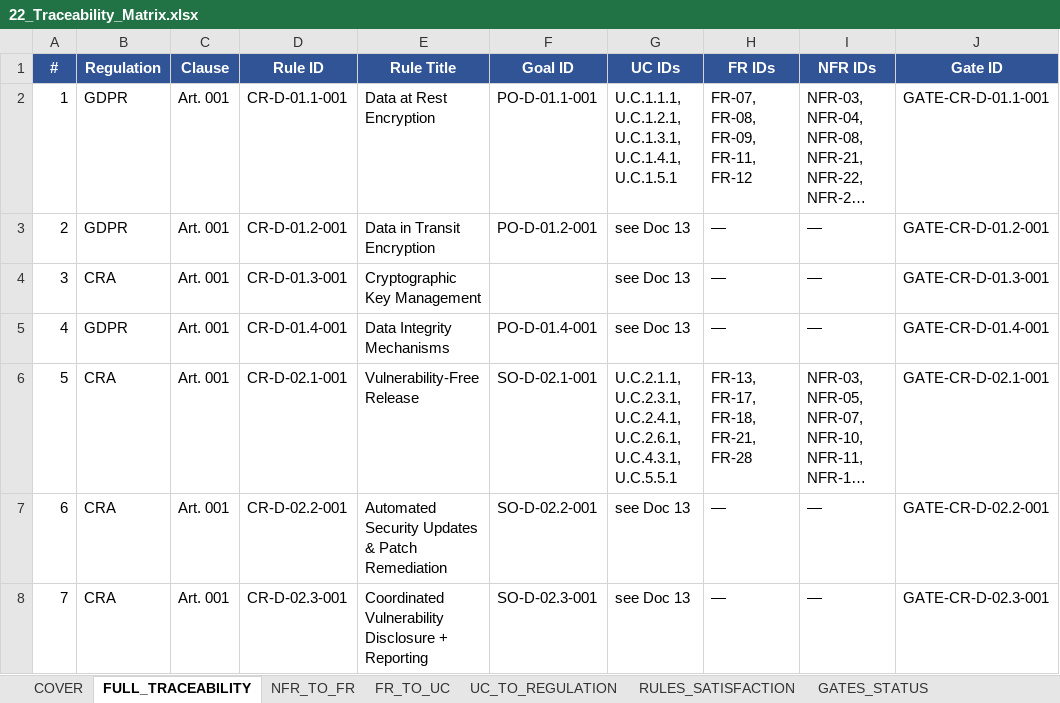
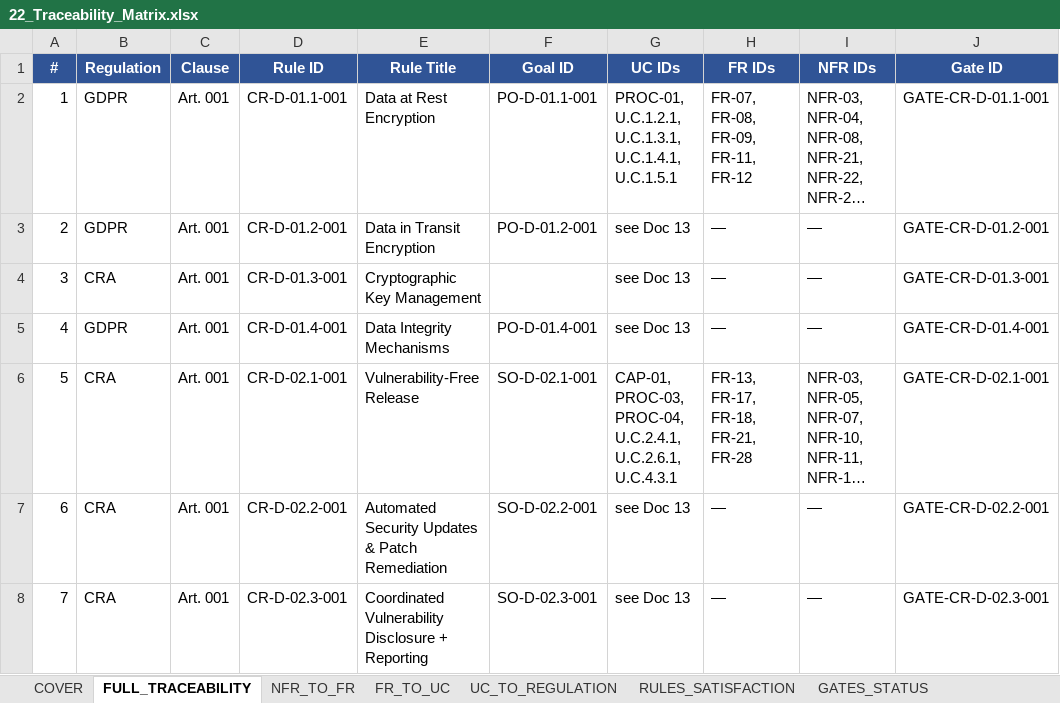
Before and after one commit to pauloribeiro16/Methodology_compact, an Excel workbook: 02_CASES/Case_01_TinyTask_SaaS/03_PHASE3_DECOMPOSITION_RICH/22_Traceability_Matrix.xlsx, sheet FULL_TRACEABILITY, drawn as a sheet; only a part is shown; long unchanged cells end in …; values as stored, in another font and other column widths than the file's, no borders; the diff covers the shown part only; the diff names each change by its address in the sheet, - before the commit and + after, or states it on an @@ line.

Commit message:
[EXECUTOR] LANE NAMING Case_01: 18 UCs re-laned (17 PROC + 1 CAP), 509 refs single-pass; Doc20 v3.1 §6.1 freeze superseded (P7); xlsx regenerated; gate PASS

```diff
--- a/02_CASES/Case_01_TinyTask_SaaS/03_PHASE3_DECOMPOSITION_RICH/22_Traceability_Matrix.xlsx (sheet FULL_TRACEABILITY)
+++ b/02_CASES/Case_01_TinyTask_SaaS/03_PHASE3_DECOMPOSITION_RICH/22_Traceability_Matrix.xlsx (sheet FULL_TRACEABILITY)
-G2 (UC IDs): U.C.1.1.1, U.C.1.2.1, U.C.1.3.1,…
+G2 (UC IDs): PROC-01, U.C.1.2.1, U.C.1.3.1,…
-G6 (UC IDs): U.C.2.1.1, U.C.2.3.1, U.C.2.4.1, U.C.2.6.1, U.C.4.3.1, U.C.5.5.1
+G6 (UC IDs): CAP-01, PROC-03, PROC-04, U.C.2.4.1, U.C.2.6.1, U.C.4.3.1
```
Also changed, not shown: 6 edited cells elsewhere in this sheet, sheet FUNCUC_TO_SECUC, sheet UC_TO_REGULATION, sheet FR_TO_UC, sheet MUC_TO_MITIGATION, sheet COVER, 20 other files.
